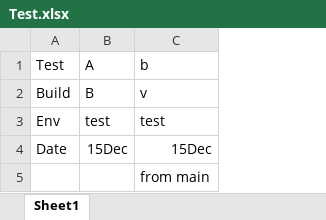
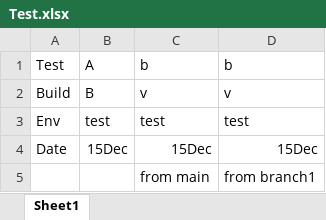
Before and after one commit to ChandraPrabha1805/New-Repo, an Excel workbook: src/main/Test.xlsx, sheet Sheet1, drawn as a sheet; values as stored, in another font and other column widths than the file's, no borders; charts and pictures not drawn; the diff names each change by its address in the sheet, - before the commit and + after, or states it on an @@ line.

Commit message:
excel from branch1

```diff
--- a/src/main/Test.xlsx (sheet Sheet1)
+++ b/src/main/Test.xlsx (sheet Sheet1)
+column D, rows 1-5: b | v | test | 15Dec | from branch1
```
